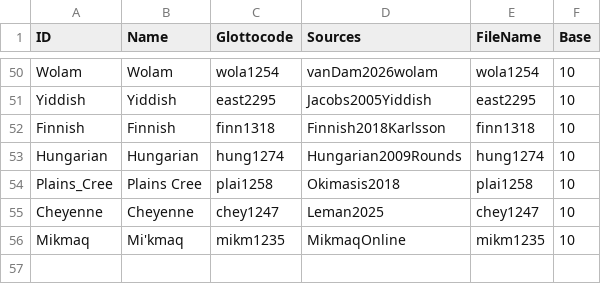
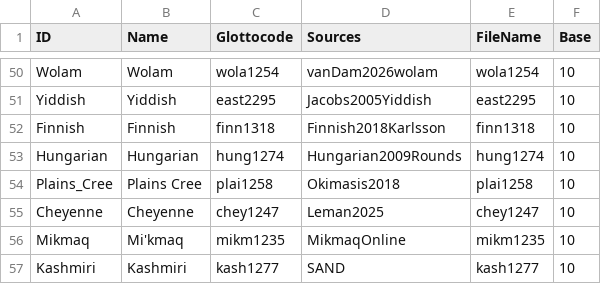
Before and after one commit to numeralbank/cosinus, a CSV file: etc/languages.csv, drawn as a sheet; only a part is shown, gaps mark what is left out; the diff names each change by its address in the sheet, - before the commit and + after, or states it on an @@ line.

```diff
--- a/etc/languages.csv
+++ b/etc/languages.csv
+row 57: Kashmiri | Kashmiri | kash1277 | SAND | kash1277 | 10
```
Also changed, not shown: 3 other files.
